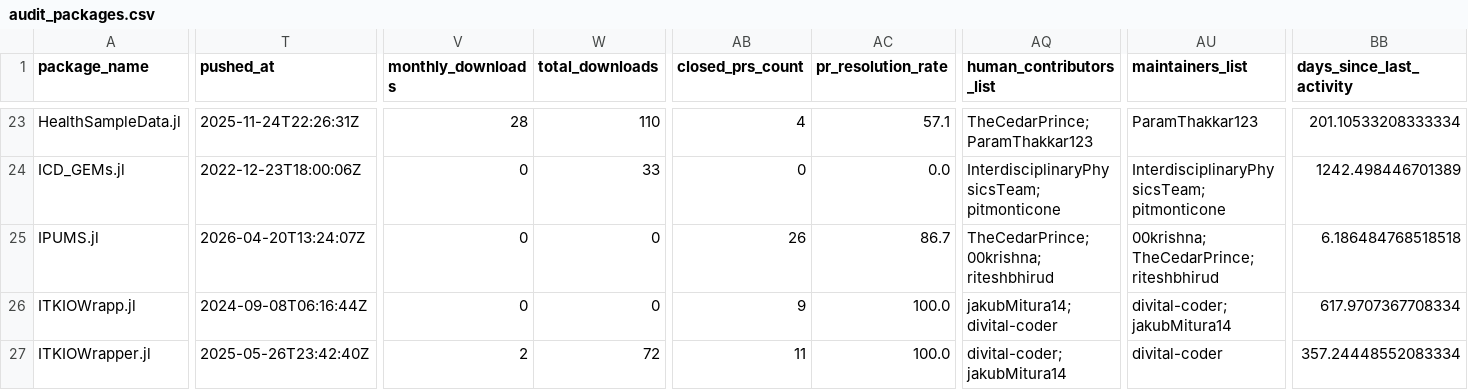
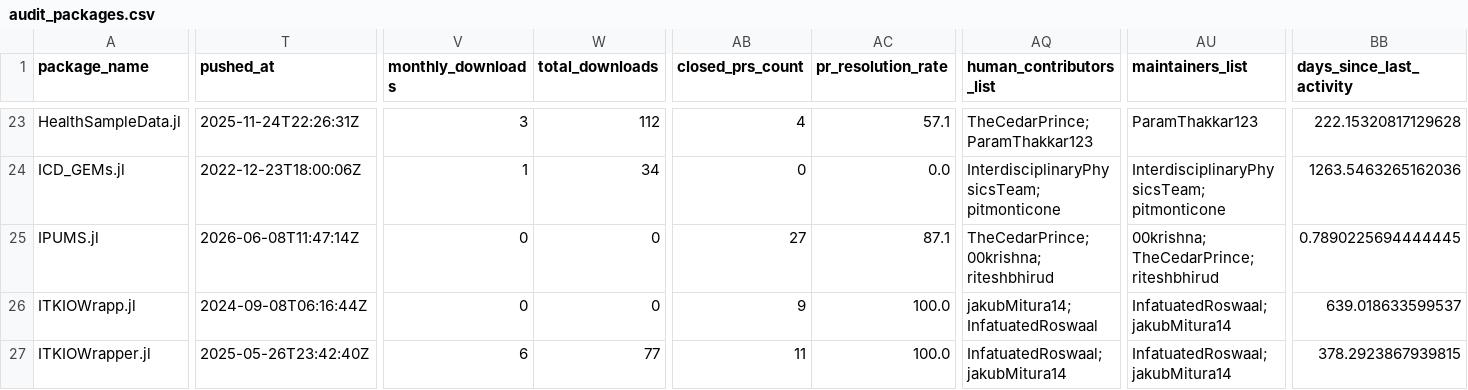
Before and after one commit to JuliaHealth/JuliaHealthAudit, a CSV file: data/results/audit_packages.csv, drawn as a sheet; only a part is shown, gaps mark what is left out; the diff covers the shown part only; the diff names each change by its address in the sheet, - before the commit and + after, or states it on an @@ line.

```diff
--- a/data/results/audit_packages.csv
+++ b/data/results/audit_packages.csv
-V23 (monthly_downloads): 28
+V23 (monthly_downloads): 3
-W23 (total_downloads): 110
+W23 (total_downloads): 112
-BB23 (days_since_last_activity): 201.10533208333334
+BB23 (days_since_last_activity): 222.15320817129628
-V24 (monthly_downloads): 0
+V24 (monthly_downloads): 1
-W24 (total_downloads): 33
+W24 (total_downloads): 34
-BB24 (days_since_last_activity): 1242.498446701389
+BB24 (days_since_last_activity): 1263.5463265162036
-T25 (pushed_at): 2026-04-20T13:24:07Z
+T25 (pushed_at): 2026-06-08T11:47:14Z
-AB25 (closed_prs_count): 26
+AB25 (closed_prs_count): 27
-AC25 (pr_resolution_rate): 86.7
+AC25 (pr_resolution_rate): 87.1
-BB25 (days_since_last_activity): 6.186484768518518
+BB25 (days_since_last_activity): 0.7890225694444445
-AQ26 (human_contributors_list): jakubMitura14; divital-coder
+AQ26 (human_contributors_list): jakubMitura14; InfatuatedRoswaal
-AU26 (maintainers_list): divital-coder; jakubMitura14
+AU26 (maintainers_list): InfatuatedRoswaal; jakubMitura14
-BB26 (days_since_last_activity): 617.9707367708334
+BB26 (days_since_last_activity): 639.018633599537
-V27 (monthly_downloads): 2
+V27 (monthly_downloads): 6
-W27 (total_downloads): 72
+W27 (total_downloads): 77
-AQ27 (human_contributors_list): divital-coder; jakubMitura14
+AQ27 (human_contributors_list): InfatuatedRoswaal; jakubMitura14
-AU27 (maintainers_list): divital-coder
+AU27 (maintainers_list): InfatuatedRoswaal; jakubMitura14
-BB27 (days_since_last_activity): 357.24448552083334
+BB27 (days_since_last_activity): 378.2923867939815
```
Also changed, not shown: 159 edited cells elsewhere in this file, data/history/monthly_tops.csv, data/history/run_summary.csv, 28 other files.
